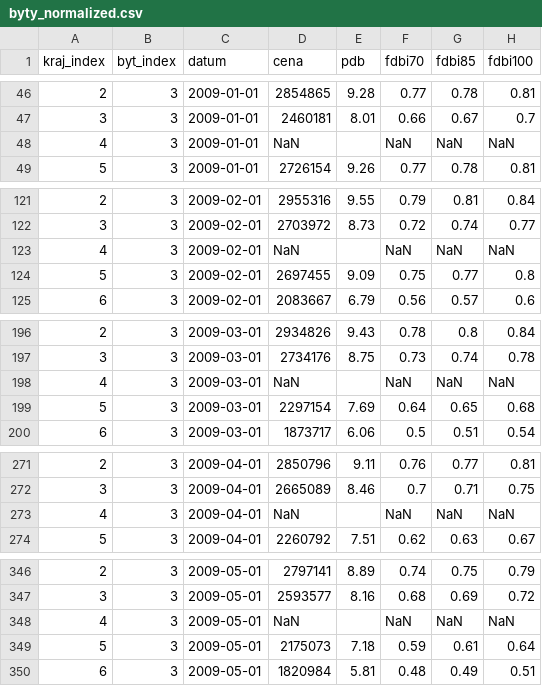
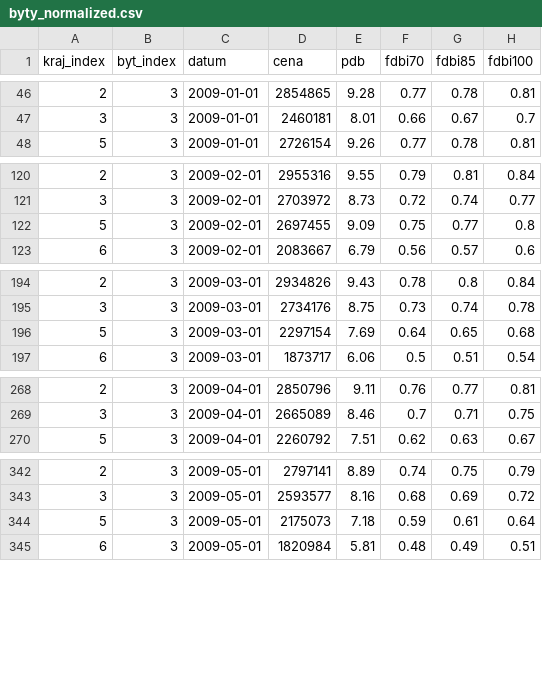
Before and after one commit to economia/dostupnost-bydleni, a CSV file: data/byty_normalized.csv, drawn as a sheet; only a part is shown, gaps mark what is left out; the diff covers the shown part only.

```diff
--- a/data/byty_normalized.csv
+++ b/data/byty_normalized.csv
@@ -47,3 +47,2 @@ kraj_index,byt_index,datum,cena,pdb,fdbi70,fdbi85,fdbi100
 3,3,2009-01-01,2460181,8.01,0.66,0.67,0.7
-4,3,2009-01-01,NaN,,NaN,NaN,NaN
 5,3,2009-01-01,2726154,9.26,0.77,0.78,0.81
@@ -122,3 +121,2 @@ kraj_index,byt_index,datum,cena,pdb,fdbi70,fdbi85,fdbi100
 3,3,2009-02-01,2703972,8.73,0.72,0.74,0.77
-4,3,2009-02-01,NaN,,NaN,NaN,NaN
 5,3,2009-02-01,2697455,9.09,0.75,0.77,0.8
@@ -197,3 +195,2 @@ kraj_index,byt_index,datum,cena,pdb,fdbi70,fdbi85,fdbi100
 3,3,2009-03-01,2734176,8.75,0.73,0.74,0.78
-4,3,2009-03-01,NaN,,NaN,NaN,NaN
 5,3,2009-03-01,2297154,7.69,0.64,0.65,0.68
@@ -272,3 +269,2 @@ kraj_index,byt_index,datum,cena,pdb,fdbi70,fdbi85,fdbi100
 3,3,2009-04-01,2665089,8.46,0.7,0.71,0.75
-4,3,2009-04-01,NaN,,NaN,NaN,NaN
 5,3,2009-04-01,2260792,7.51,0.62,0.63,0.67
@@ -347,3 +343,2 @@ kraj_index,byt_index,datum,cena,pdb,fdbi70,fdbi85,fdbi100
 3,3,2009-05-01,2593577,8.16,0.68,0.69,0.72
-4,3,2009-05-01,NaN,,NaN,NaN,NaN
 5,3,2009-05-01,2175073,7.18,0.59,0.61,0.64
```
Also changed, not shown: 22 removed rows elsewhere in this file, 1 other file.
